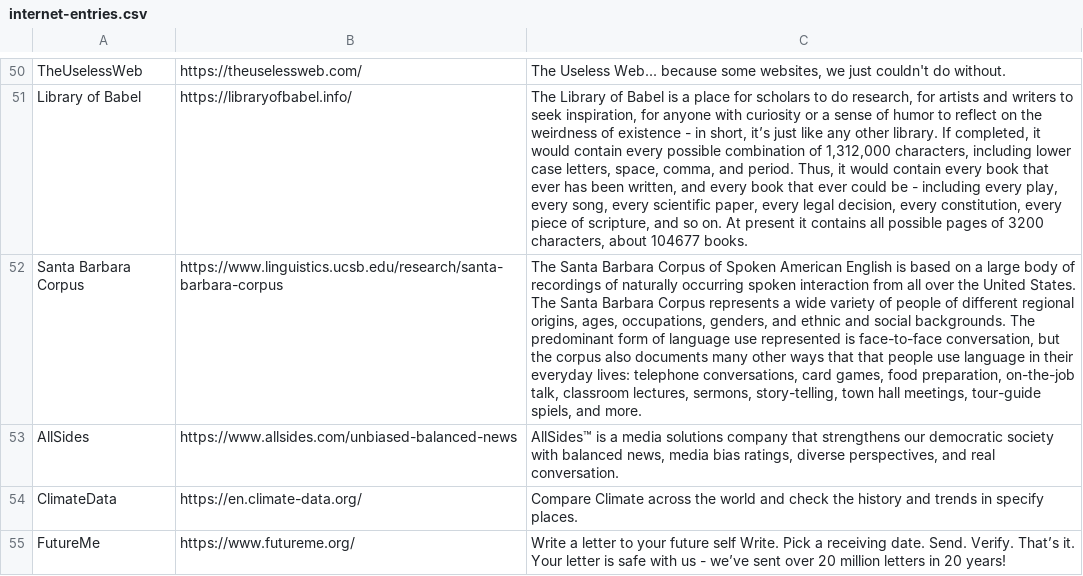
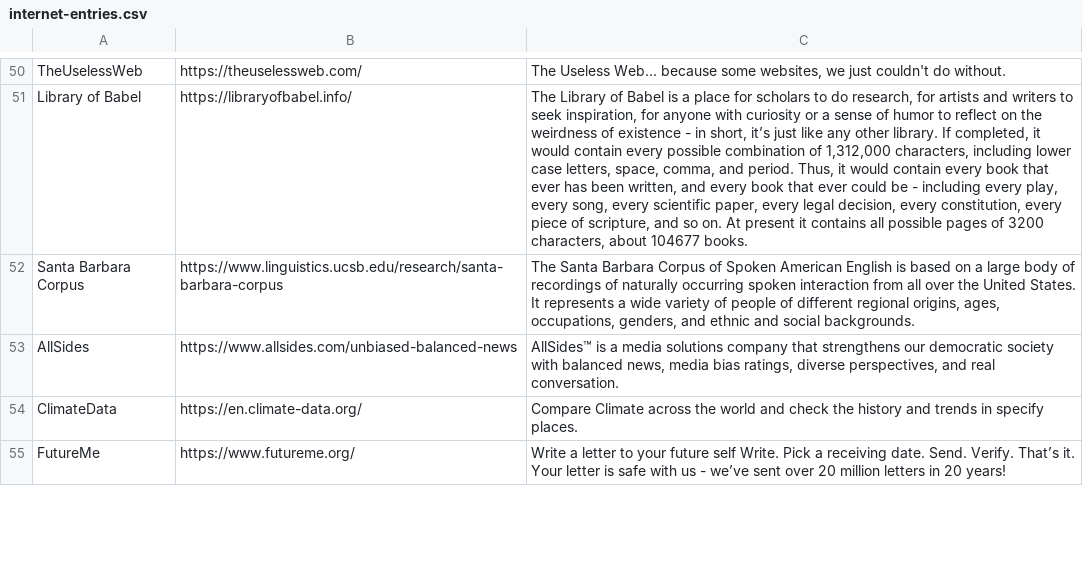
Before and after one commit to levitaes/levitaes-site, a CSV file: csv/internet-entries.csv, drawn as a sheet; only a part is shown, gaps mark what is left out; the diff names each change by its address in the sheet, - before the commit and + after, or states it on an @@ line.

Commit message:
barbaraaaaa

```diff
--- a/csv/internet-entries.csv
+++ b/csv/internet-entries.csv
-C52: …United States. The Santa Barbara Corpus represents a wide variety of people of different regional origins, ages, occupations, genders, and ethnic and social backgrounds. The predominant form of language use represented is face-to-face conversation, but the corpus also documents many other ways that that people use language in their everyday lives: telephone conversations, card games, food preparation, on-the-job talk, classroom lectures, sermons, story-telling, town hall meetings, tour-guide spiels, and more.
+C52: …United States. It represents a wide variety of people of different regional origins, ages, occupations, genders, and ethnic and social backgrounds.
```
